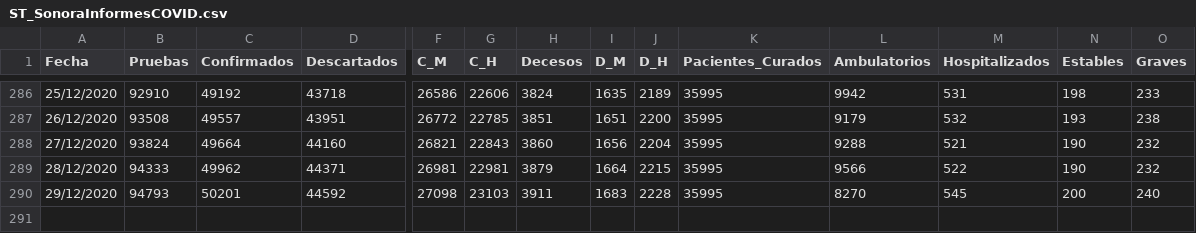
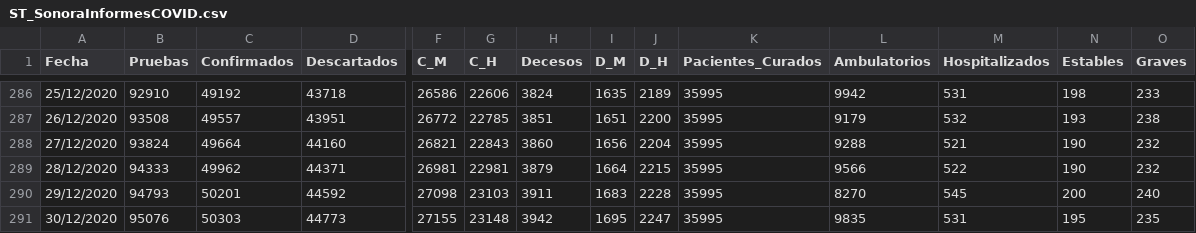
Before and after one commit to dogomoreno/Covid19-Sonora-Municipios, a CSV file: Bases/ST_SonoraInformesCOVID.csv, drawn as a sheet; only a part is shown, gaps mark what is left out; rows hold the shown columns only; the diff names each change by its address in the sheet, - before the commit and + after, or states it on an @@ line.

```diff
--- a/Bases/ST_SonoraInformesCOVID.csv
+++ b/Bases/ST_SonoraInformesCOVID.csv
+row 291: 30/12/2020 | 95076 | 50303 | 44773 | 27155 | 23148 | 3942 | 1695 | 2247 | 35995 | 9835 | 531 | 195 | 235
```
Also changed, not shown: Bases/Casosdiarios.csv, Bases/Decesosdiarios.csv, 12 other files.
